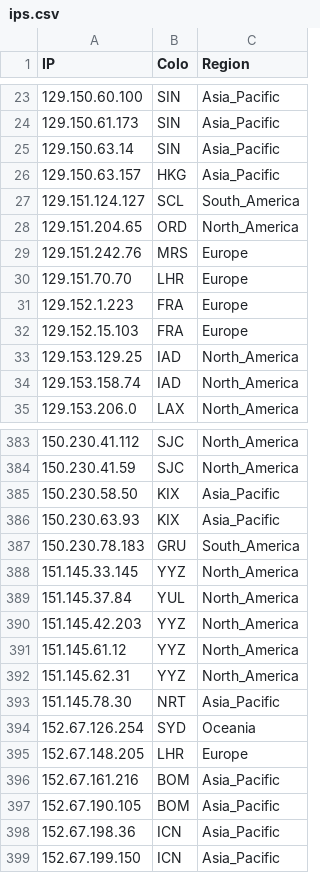
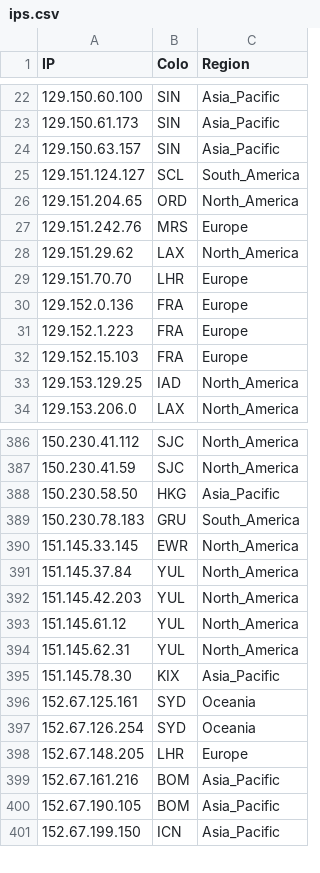
Before and after one commit to xiya-like/proxyip-tracker, a CSV file: result/ips.csv, drawn as a sheet; only a part is shown, gaps mark what is left out; the diff covers the shown part only.

```diff
--- a/result/ips.csv
+++ b/result/ips.csv
@@ -24,4 +23,3 @@ IP,Colo,Region
 129.150.61.173,SIN,Asia_Pacific
-129.150.63.14,SIN,Asia_Pacific
-129.150.63.157,HKG,Asia_Pacific
+129.150.63.157,SIN,Asia_Pacific
 129.151.124.127,SCL,South_America
@@ -29,3 +27,5 @@ IP,Colo,Region
 129.151.242.76,MRS,Europe
+129.151.29.62,LAX,North_America
 129.151.70.70,LHR,Europe
+129.152.0.136,FRA,Europe
 129.152.1.223,FRA,Europe
@@ -33,3 +33,2 @@ IP,Colo,Region
 129.153.129.25,IAD,North_America
-129.153.158.74,IAD,North_America
 129.153.206.0,LAX,North_America
@@ -384,11 +387,11 @@ IP,Colo,Region
 150.230.41.59,SJC,North_America
-150.230.58.50,KIX,Asia_Pacific
-150.230.63.93,KIX,Asia_Pacific
+150.230.58.50,HKG,Asia_Pacific
 150.230.78.183,GRU,South_America
-151.145.33.145,YYZ,North_America
+151.145.33.145,EWR,North_America
 151.145.37.84,YUL,North_America
-151.145.42.203,YYZ,North_America
-151.145.61.12,YYZ,North_America
-151.145.62.31,YYZ,North_America
-151.145.78.30,NRT,Asia_Pacific
+151.145.42.203,YUL,North_America
+151.145.61.12,YUL,North_America
+151.145.62.31,YUL,North_America
+151.145.78.30,KIX,Asia_Pacific
+152.67.125.161,SYD,Oceania
 152.67.126.254,SYD,Oceania
@@ -397,3 +400,2 @@ IP,Colo,Region
 152.67.190.105,BOM,Asia_Pacific
-152.67.198.36,ICN,Asia_Pacific
 152.67.199.150,ICN,Asia_Pacific
```
Also changed, not shown: 20 added rows, 14 removed rows and 45 edited cells elsewhere in this file, result/domains-ips.csv, result/tested-ips.csv.
